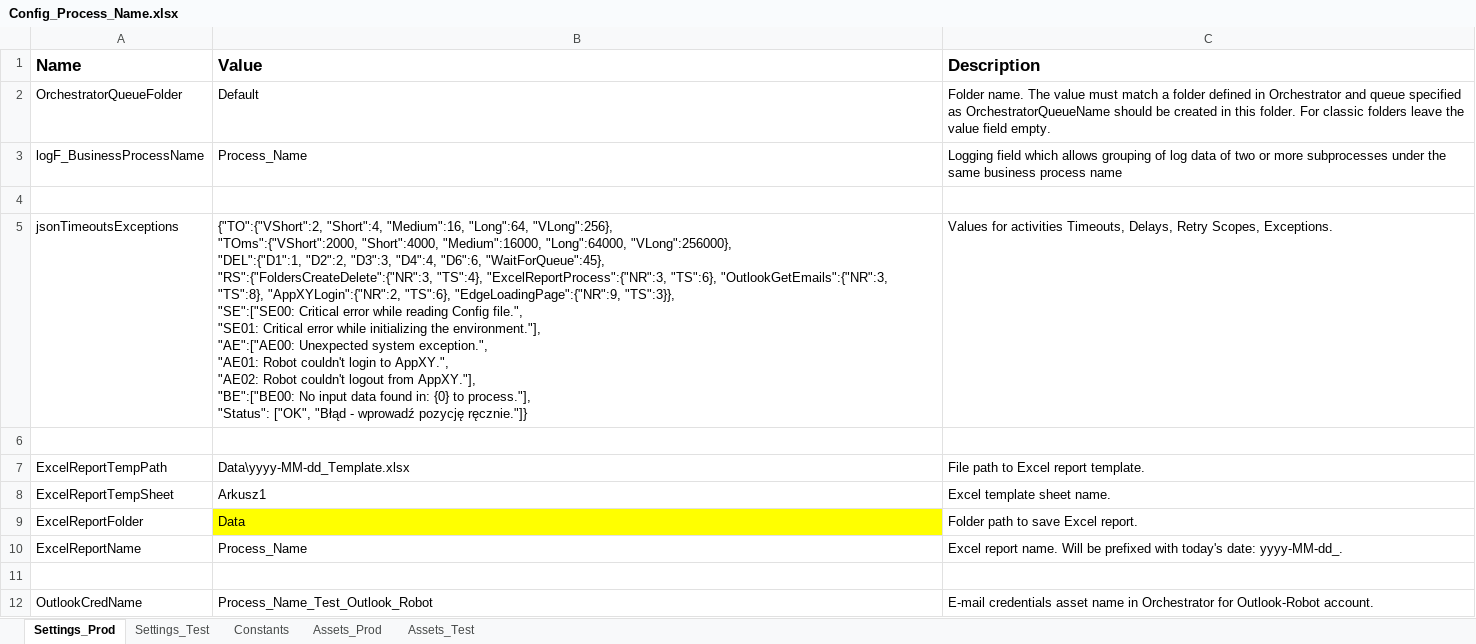
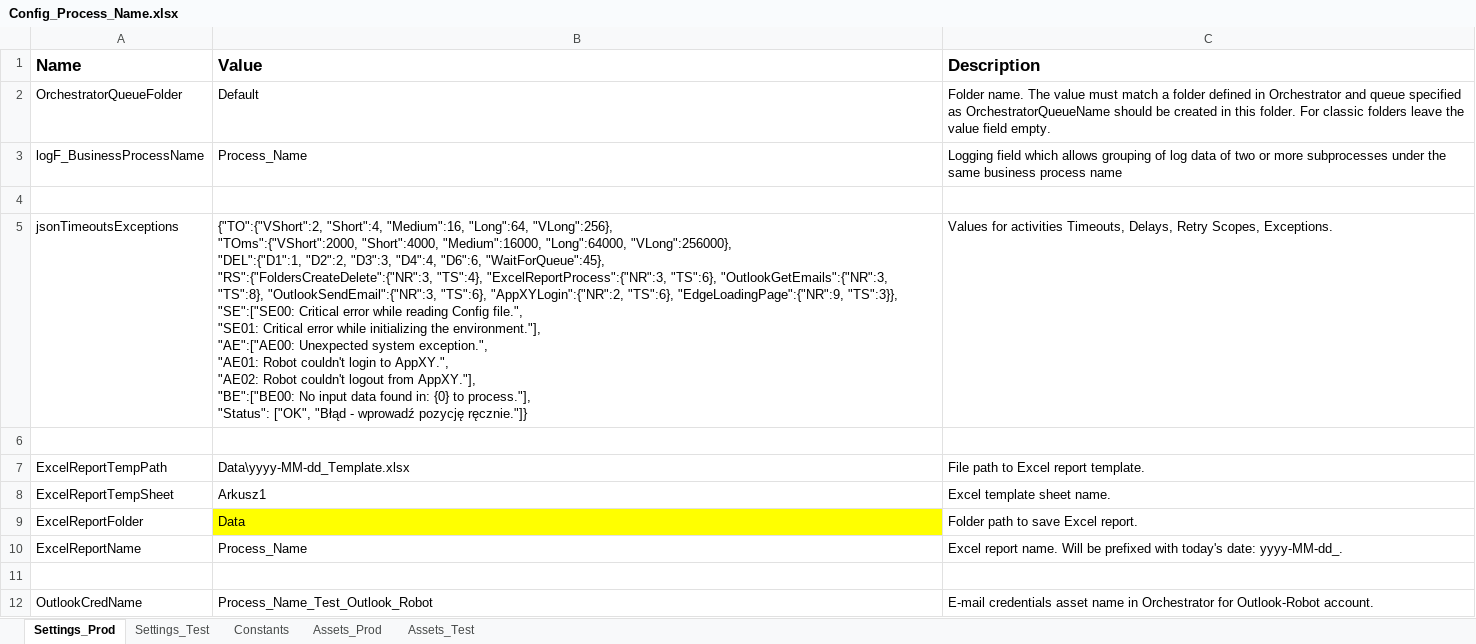
Before and after one commit to Pitor86/FlowchartTemplateC, an Excel workbook: FlowchartTemplateC#/Data/Config_Process_Name.xlsx, sheet Settings_Prod, drawn as a sheet; only a part is shown; values as stored, in another font and other column widths than the file's, no borders; the diff names each change by its address in the sheet, - before the commit and + after, or states it on an @@ line.

Commit message:
4th commit
Workflow: OutlookSendEmail, Retry Scope activity added, small logs adjustments.

```diff
--- a/FlowchartTemplateC#/Data/Config_Process_Name.xlsx (sheet Settings_Prod)
+++ b/FlowchartTemplateC#/Data/Config_Process_Name.xlsx (sheet Settings_Prod)
-B5 (Value): …"OutlookGetEmails":{"NR":3, "TS":8}, "AppXYLogin":{"NR":2, "TS":6},…
+B5 (Value): …"OutlookGetEmails":{"NR":3, "TS":8}, "OutlookSendEmail":{"NR":3, "TS":6}, "AppXYLogin":{"NR":2, "TS":6},…
```
Also changed, not shown: sheet Settings_Test, 4 other files.
